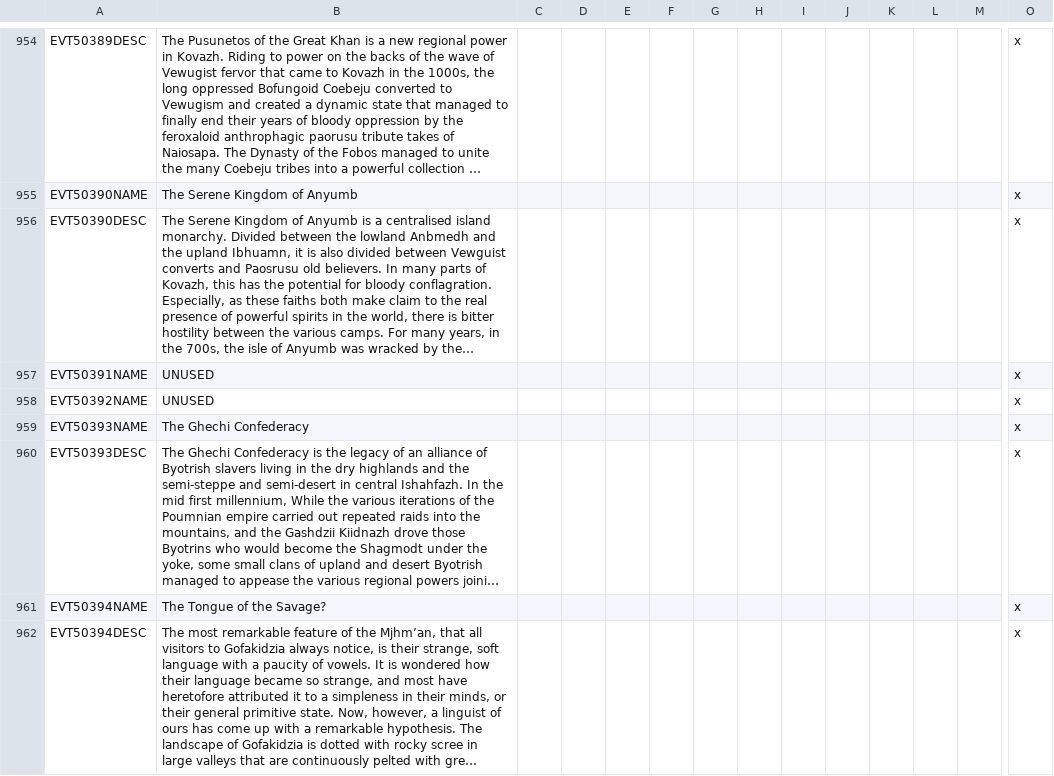
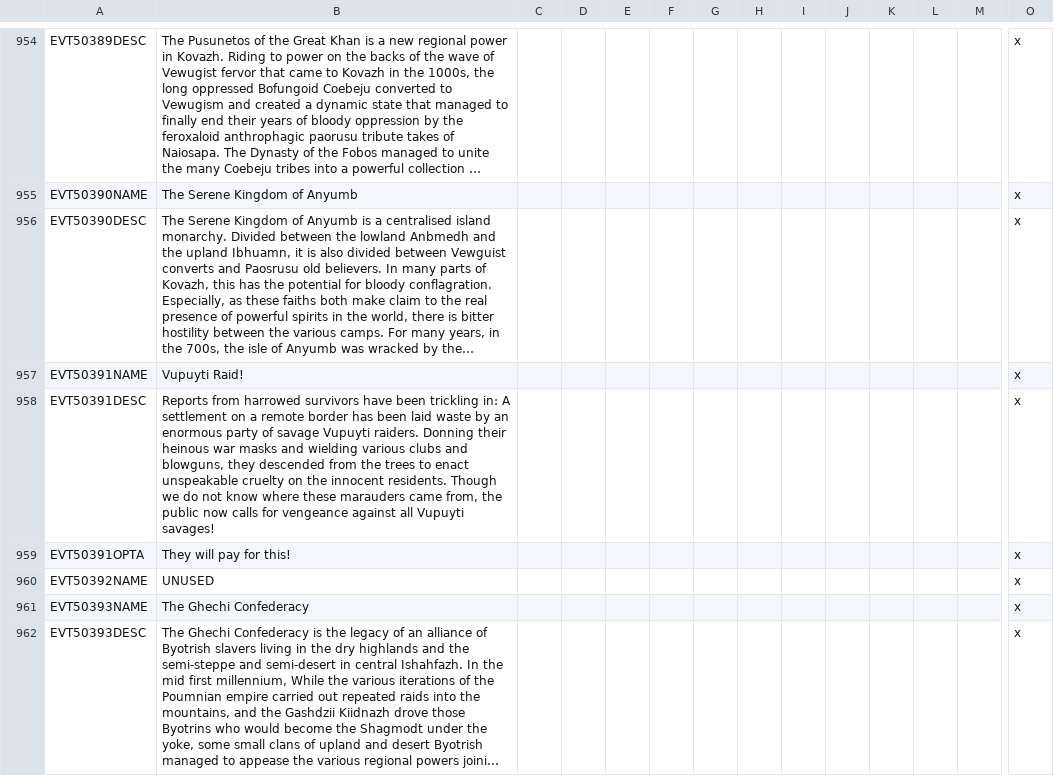
Before and after one commit to Gubelio/GGG, a CSV file: GGG/localisation/00_GGG_events.csv, drawn as a sheet; only a part is shown, gaps mark what is left out; the shorter side is filled out with more unchanged rows; long unchanged cells end in …; rows hold the shown columns only; the diff names each change by its address in the sheet, - before the commit and + after, or states it on an @@ line.

Commit message:
raid

```diff
--- a/GGG/localisation/00_GGG_events.csv
+++ b/GGG/localisation/00_GGG_events.csv
-B957: UNUSED
+B957: Vupuyti Raid!
+row 958: EVT50391DESC | Reports from harrowed survivors have been trickling in: A settlement on a remote border has been laid waste by an enormous party of savage Vupuyti raiders. Donning their heinous war masks and wielding various clubs and blowguns, they descended from the trees to enact unspeakable cruelty on the innocent residents. Though we do not know where these marauders came from, the public now calls for vengeance against all Vupuyti savages! |  |  |  |  |  |  |  |  |  |  |  | x
+row 959: EVT50391OPTA | They will pay for this! |  |  |  |  |  |  |  |  |  |  |  | x
```
Also changed, not shown: GGG/localisation/00_GGG_misc2.csv, 2 other files.
